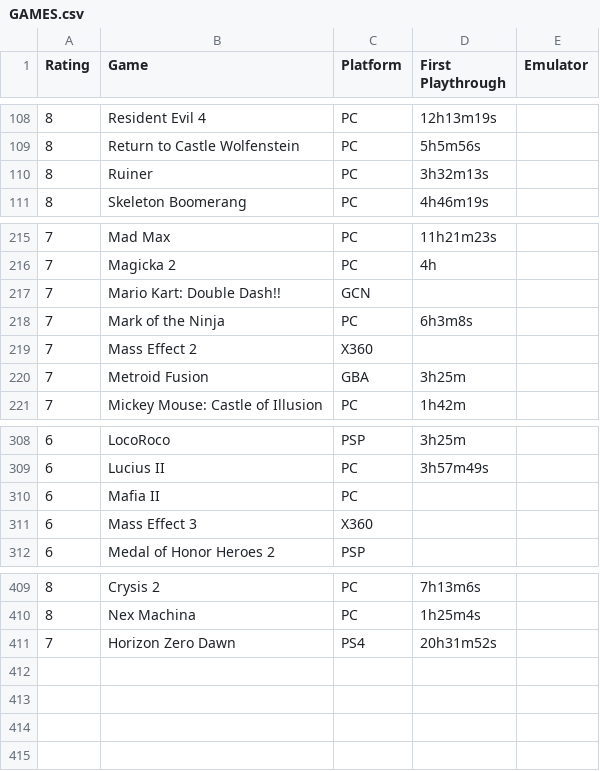
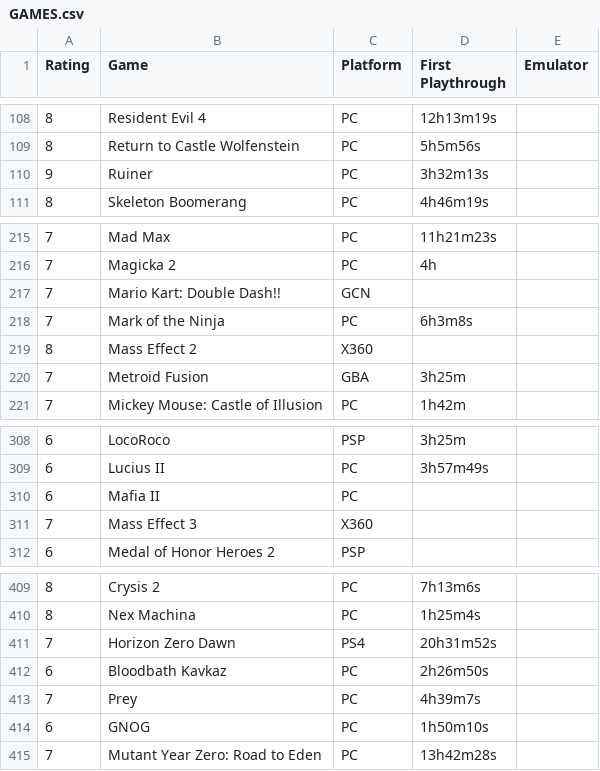
Before and after one commit to m-e-l-b-o/The-List, a CSV file: GAMES.csv, drawn as a sheet; only a part is shown, gaps mark what is left out.

Commit message:
Add files via upload

```diff
--- a/GAMES.csv
+++ b/GAMES.csv
@@ -109,3 +109,3 @@
 8,Return to Castle Wolfenstein,PC,5h5m56s
-8,Ruiner,PC,3h32m13s
+9,Ruiner,PC,3h32m13s
 8,Skeleton Boomerang,PC,4h46m19s
@@ -218,3 +218,3 @@
 7,Mark of the Ninja,PC,6h3m8s
-7,Mass Effect 2,X360,
+8,Mass Effect 2,X360,
 7,Metroid Fusion,GBA,3h25m
@@ -310,3 +310,3 @@
 6,Mafia II,PC,
-6,Mass Effect 3,X360,
+7,Mass Effect 3,X360,
 6,Medal of Honor Heroes 2,PSP,
@@ -411 +411,5 @@
 7,Horizon Zero Dawn,PS4,20h31m52s
+6,Bloodbath Kavkaz,PC,2h26m50s
+7,Prey,PC,4h39m7s
+6,GNOG,PC,1h50m10s
+7,Mutant Year Zero: Road to Eden,PC,13h42m28s
```
